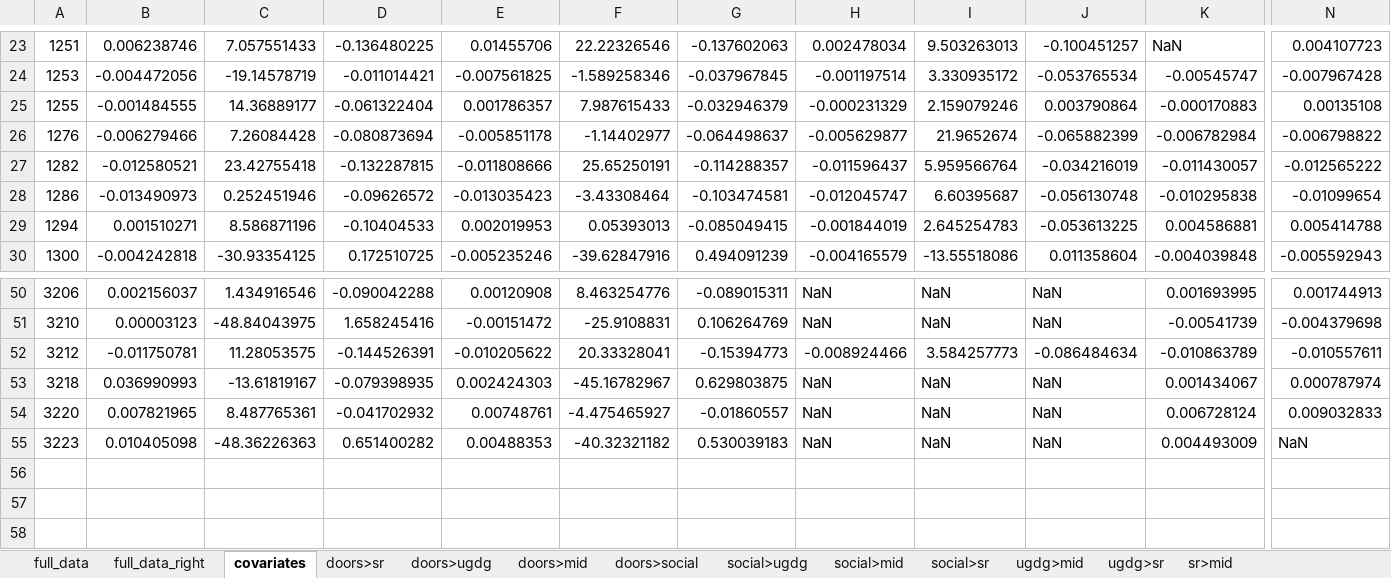
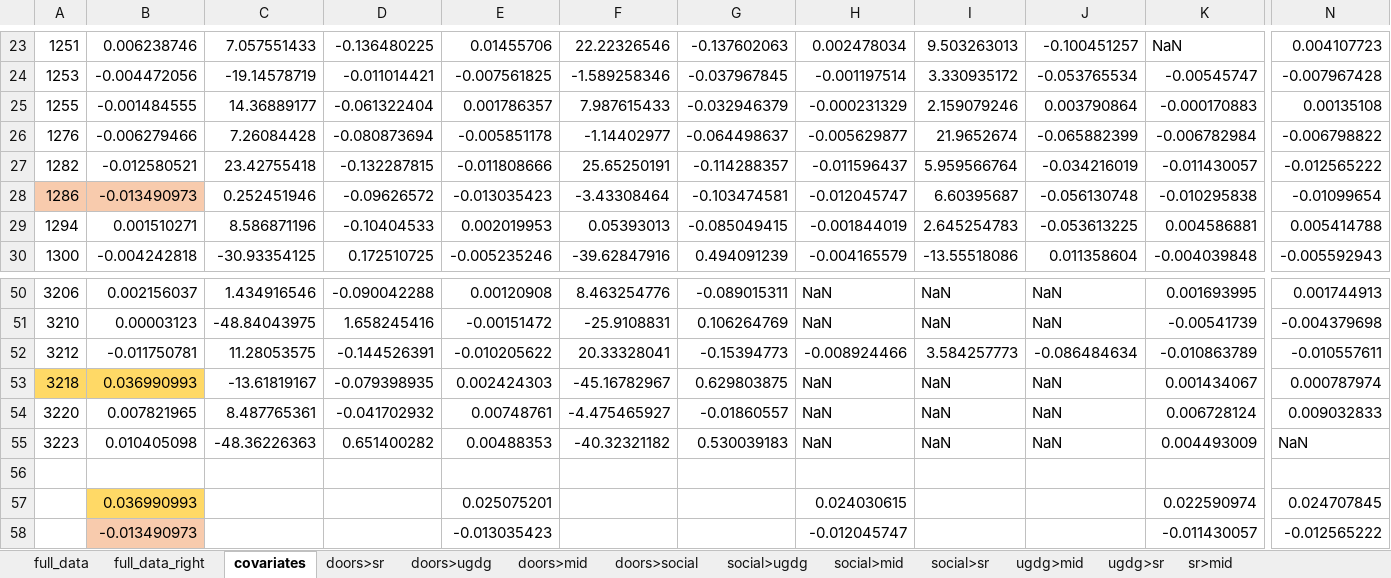
Before and after one commit to DVS-Lab/istart-eyeballs, an Excel workbook: derivatives/hyp_2-1_pairwise-comparisons/pairwise_comparisons_right.xlsx, sheet covariates, drawn as a sheet; only a part is shown, gaps mark what is left out; values as stored, in another font and other column widths than the file's, no borders; rows hold the shown columns only; the diff names each change by its address in the sheet, - before the commit and + after, or states it on an @@ line.

```diff
--- a/derivatives/hyp_2-1_pairwise-comparisons/pairwise_comparisons_right.xlsx (sheet covariates)
+++ b/derivatives/hyp_2-1_pairwise-comparisons/pairwise_comparisons_right.xlsx (sheet covariates)
-A28:B28 fill: none
+A28:B28 fill: #F8CBAD
-A53:B53 fill: none
+A53:B53 fill: #FFD966
+row 56: (empty)
+row 57:  | 0.036990993 |  |  | 0.025075201 |  |  | 0.024030615 |  |  | 0.022590974 | 0.024707845
+row 58:  | -0.013490973 |  |  | -0.013035423 |  |  | -0.012045747 |  |  | -0.011430057 | -0.012565222
```
Also changed, not shown: code/df_contra_full_left.xlsx, code/df_contra_full_right.xlsx, 9 other files.
